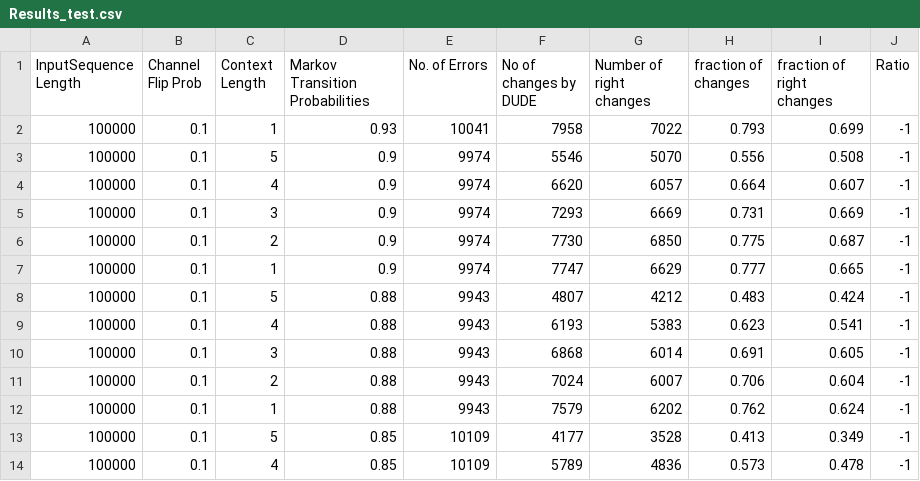
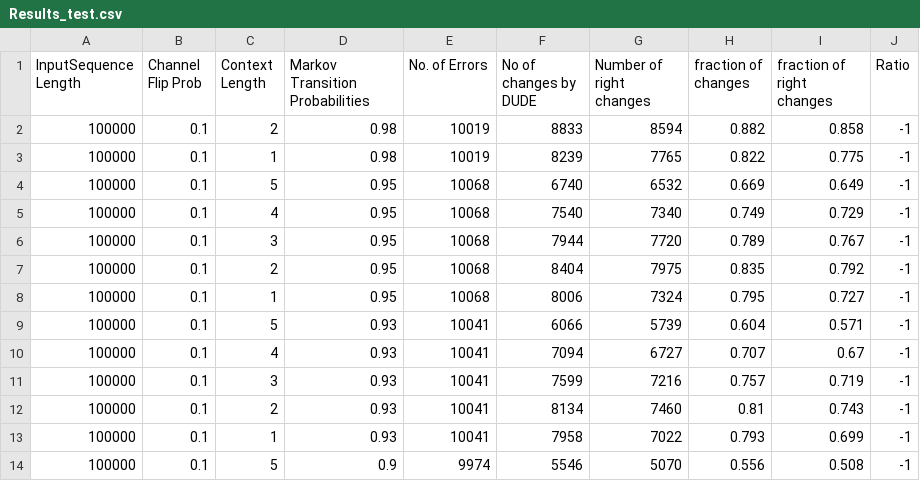
Before and after one commit to bagavi/Tse-Dude, a CSV file: Results_test.csv, drawn as a sheet; only a part is shown; the shorter side is filled out with more unchanged rows.

Commit message:
reuslts

```diff
--- a/Results_test.csv
+++ b/Results_test.csv
@@ -1,2 +1,13 @@
 InputSequence Length,Channel Flip Prob,Context Length,Markov Transition Probabilities,No. of Errors,No of changes by DUDE,Number of right changes,fraction of changes,fraction of right changes,Ratio
+100000,0.1,2,0.98,10019,8833,8594,0.882,0.858,-1
+100000,0.1,1,0.98,10019,8239,7765,0.822,0.775,-1
+100000,0.1,5,0.95,10068,6740,6532,0.669,0.649,-1
+100000,0.1,4,0.95,10068,7540,7340,0.749,0.729,-1
+100000,0.1,3,0.95,10068,7944,7720,0.789,0.767,-1
+100000,0.1,2,0.95,10068,8404,7975,0.835,0.792,-1
+100000,0.1,1,0.95,10068,8006,7324,0.795,0.727,-1
+100000,0.1,5,0.93,10041,6066,5739,0.604,0.571,-1
+100000,0.1,4,0.93,10041,7094,6727,0.707,0.67,-1
+100000,0.1,3,0.93,10041,7599,7216,0.757,0.719,-1
+100000,0.1,2,0.93,10041,8134,7460,0.81,0.743,-1
 100000,0.1,1,0.93,10041,7958,7022,0.793,0.699,-1
```
